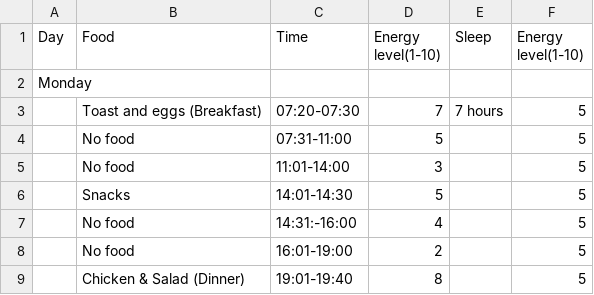
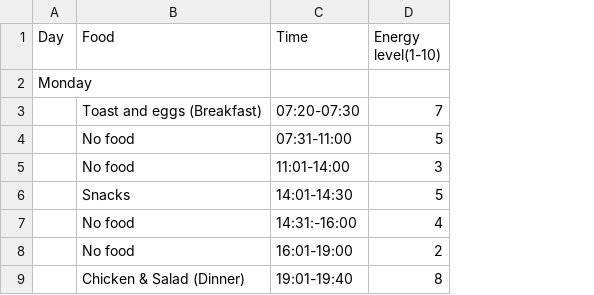
Before and after one commit to Yuseph11/Dear-Data, a CSV file: Food data.csv, drawn as a sheet; only a part is shown; the diff names each change by its address in the sheet, - before the commit and + after, or states it on an @@ line.

Commit message:
Add files via upload
Got rid of sleep because it would be too much information.

```diff
--- a/Food data.csv
+++ b/Food data.csv
-column E (Sleep), row 3: 7 hours
-column F (Energy level(1-10)), rows 3-9: all 5
```
